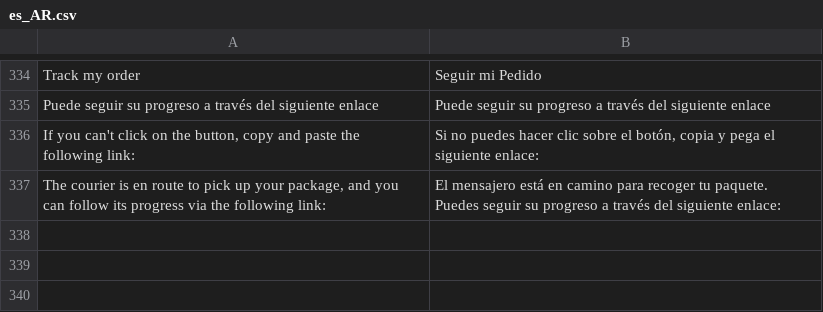
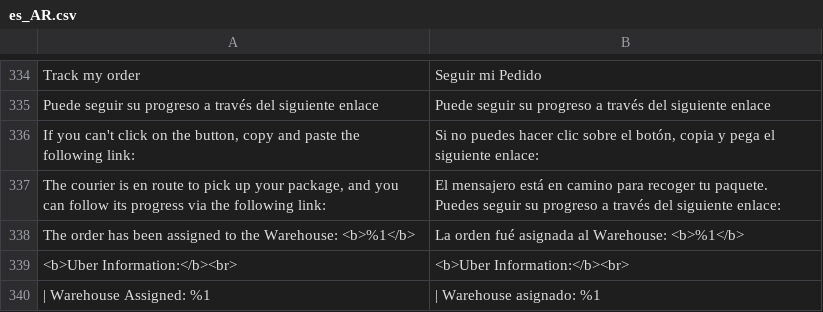
Before and after one commit to improntus/module-uber, a CSV file: i18n/es_AR.csv, drawn as a sheet; only a part is shown, gaps mark what is left out; the diff names each change by its address in the sheet, - before the commit and + after, or states it on an @@ line.

```diff
--- a/i18n/es_AR.csv
+++ b/i18n/es_AR.csv
+row 338: The order has been assigned to the Warehouse: <b>%1</b> | La orden fué asignada al Warehouse: <b>%1</b>
+row 339: <b>Uber Information:</b><br> | <b>Uber Information:</b><br>
+row 340: | Warehouse Assigned: %1 | | Warehouse asignado: %1
```
Also changed, not shown: i18n/en_US.csv, i18n/es_CL.csv, 12 other files.
